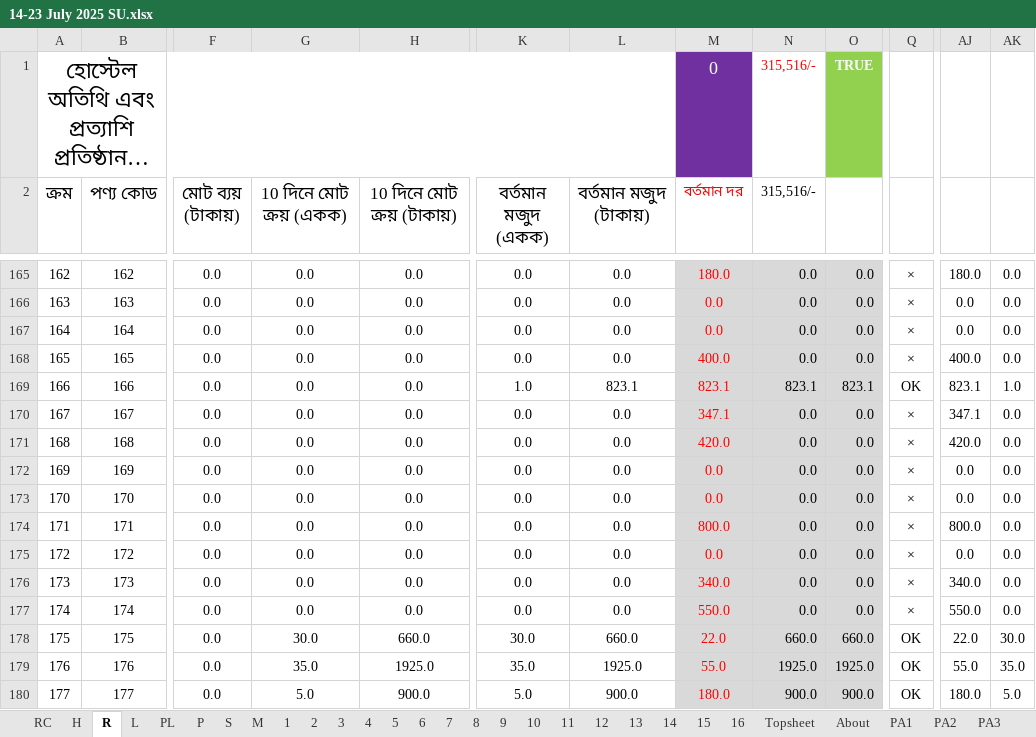
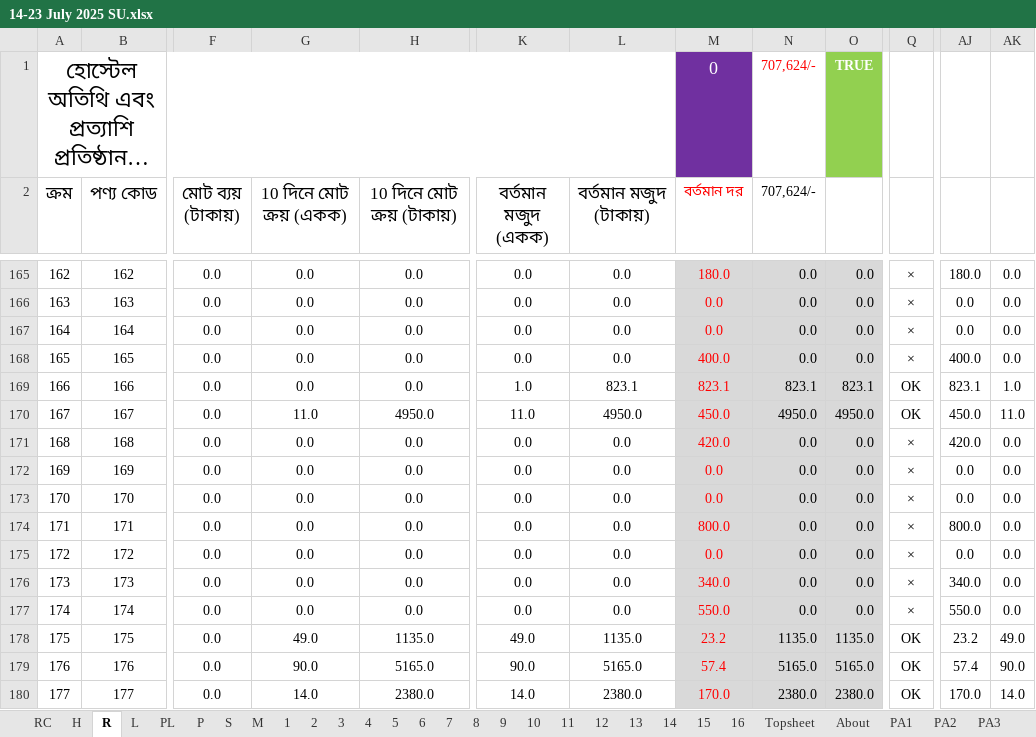
Before and after one commit to nshamim2026/office, an Excel workbook: Store/07-2025/14-23 July 2025 SU.xlsx, sheet R, drawn as a sheet; only a part is shown, gaps mark what is left out; long unchanged cells end in …; values as stored, in another font and other column widths than the file's, no borders; conditional formats not drawn; the diff covers the shown part only; the diff names each change by its address in the sheet, - before the commit and + after, or states it on an @@ line.

```diff
--- a/Store/07-2025/14-23 July 2025 SU.xlsx (sheet R)
+++ b/Store/07-2025/14-23 July 2025 SU.xlsx (sheet R)
-N1:N2 (707,624/-): 315,516/-
+N1:N2 (707,624/-): 707,624/-
-G170 (10 দিনে মোট ক্রয় (একক)): 0.0
+G170 (10 দিনে মোট ক্রয় (একক)): 11.0
-H170 (10 দিনে মোট ক্রয় (টাকায়)): 0.0
+H170 (10 দিনে মোট ক্রয় (টাকায়)): 4950.0
-K170 (বর্তমান মজুদ (একক)): 0.0
+K170 (বর্তমান মজুদ (একক)): 11.0
-L170 (বর্তমান মজুদ (টাকায়)): 0.0
+L170 (বর্তমান মজুদ (টাকায়)): 4950.0
-M170 (বর্তমান দর): 347.1
+M170 (বর্তমান দর): 450.0
-N170 (707,624/-): 0.0
+N170 (707,624/-): 4950.0
-O170: 0.0
+O170: 4950.0
-Q170: ×
+Q170: OK
-AJ170: 347.1
+AJ170: 450.0
-AK170: 0.0
+AK170: 11.0
-G178 (10 দিনে মোট ক্রয় (একক)): 30.0
+G178 (10 দিনে মোট ক্রয় (একক)): 49.0
-H178 (10 দিনে মোট ক্রয় (টাকায়)): 660.0
+H178 (10 দিনে মোট ক্রয় (টাকায়)): 1135.0
-K178 (বর্তমান মজুদ (একক)): 30.0
+K178 (বর্তমান মজুদ (একক)): 49.0
-L178 (বর্তমান মজুদ (টাকায়)): 660.0
+L178 (বর্তমান মজুদ (টাকায়)): 1135.0
-M178 (বর্তমান দর): 22.0
+M178 (বর্তমান দর): 23.2
-N178 (707,624/-): 660.0
+N178 (707,624/-): 1135.0
-O178: 660.0
+O178: 1135.0
-AJ178: 22.0
+AJ178: 23.2
-AK178: 30.0
+AK178: 49.0
-G179 (10 দিনে মোট ক্রয় (একক)): 35.0
+G179 (10 দিনে মোট ক্রয় (একক)): 90.0
-H179 (10 দিনে মোট ক্রয় (টাকায়)): 1925.0
+H179 (10 দিনে মোট ক্রয় (টাকায়)): 5165.0
-K179 (বর্তমান মজুদ (একক)): 35.0
+K179 (বর্তমান মজুদ (একক)): 90.0
-L179 (বর্তমান মজুদ (টাকায়)): 1925.0
+L179 (বর্তমান মজুদ (টাকায়)): 5165.0
-M179 (বর্তমান দর): 55.0
+M179 (বর্তমান দর): 57.4
-N179 (707,624/-): 1925.0
+N179 (707,624/-): 5165.0
-O179: 1925.0
+O179: 5165.0
-AJ179: 55.0
+AJ179: 57.4
-AK179: 35.0
+AK179: 90.0
-G180 (10 দিনে মোট ক্রয় (একক)): 5.0
+G180 (10 দিনে মোট ক্রয় (একক)): 14.0
-H180 (10 দিনে মোট ক্রয় (টাকায়)): 900.0
+H180 (10 দিনে মোট ক্রয় (টাকায়)): 2380.0
-K180 (বর্তমান মজুদ (একক)): 5.0
+K180 (বর্তমান মজুদ (একক)): 14.0
-L180 (বর্তমান মজুদ (টাকায়)): 900.0
+L180 (বর্তমান মজুদ (টাকায়)): 2380.0
-M180 (বর্তমান দর): 180.0
+M180 (বর্তমান দর): 170.0
-N180 (707,624/-): 900.0
+N180 (707,624/-): 2380.0
-O180: 900.0
+O180: 2380.0
-AJ180: 180.0
+AJ180: 170.0
-AK180: 5.0
+AK180: 14.0
```
Also changed, not shown: 1076 edited cells elsewhere in this sheet, sheet S, sheet PL, sheet P, sheet PA3, sheet 3, sheet PA6, 18 more sheets, formulas that keep their value, hidden cells, charts or pictures.
